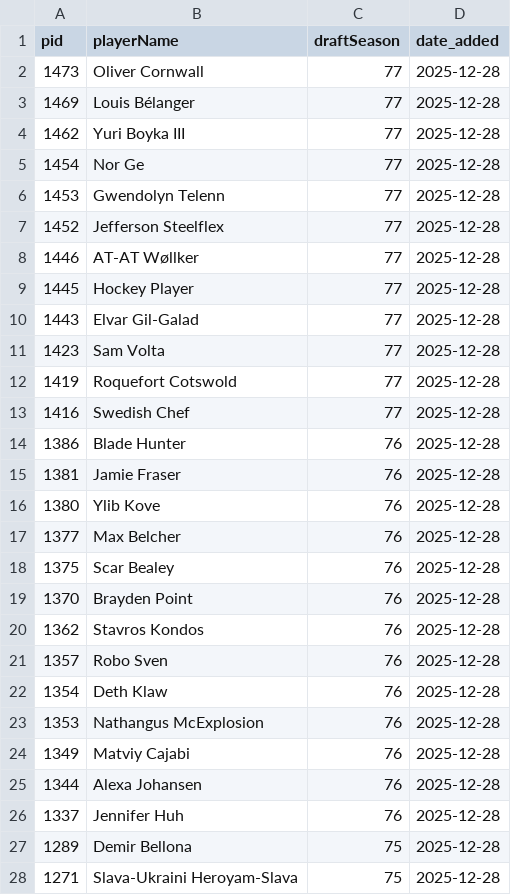
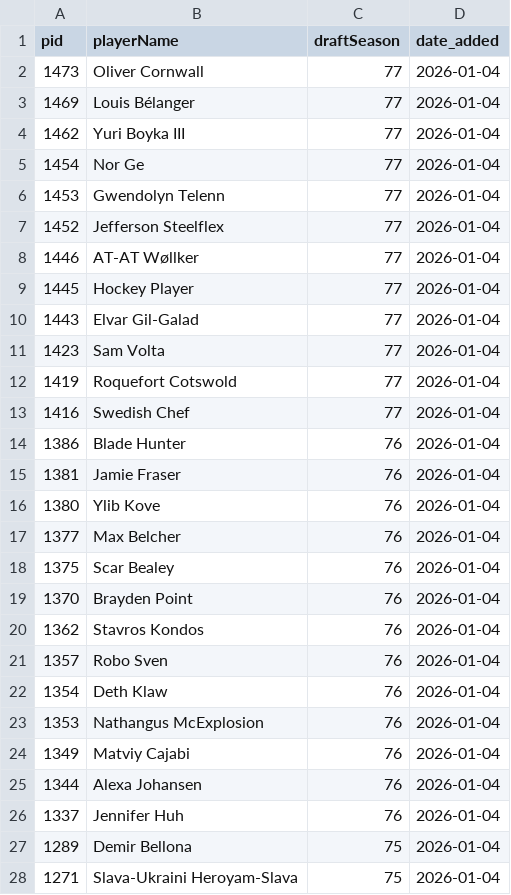
Before and after one commit to weirdllama2/shl2kcards-public, a CSV file: 2kplayers_filtered.csv, drawn as a sheet; only a part is shown; the diff covers the shown part only.

Commit message:
Update CSV [auto]

```diff
--- a/2kplayers_filtered.csv
+++ b/2kplayers_filtered.csv
@@ -1,28 +1,28 @@
 pid,playerName,draftSeason,date_added
-1473,Oliver Cornwall,77,2025-12-28
-1469,Louis Bélanger,77,2025-12-28
-1462,Yuri Boyka III,77,2025-12-28
-1454,Nor Ge,77,2025-12-28
-1453,Gwendolyn Telenn,77,2025-12-28
-1452,Jefferson Steelflex,77,2025-12-28
-1446,AT-AT Wøllker,77,2025-12-28
-1445,Hockey Player,77,2025-12-28
-1443,Elvar Gil-Galad,77,2025-12-28
-1423,Sam Volta,77,2025-12-28
-1419,Roquefort Cotswold,77,2025-12-28
-1416,Swedish Chef,77,2025-12-28
-1386,Blade Hunter,76,2025-12-28
-1381,Jamie Fraser,76,2025-12-28
-1380,Ylib Kove,76,2025-12-28
-1377,Max Belcher,76,2025-12-28
-1375,Scar Bealey,76,2025-12-28
-1370,Brayden Point,76,2025-12-28
-1362,Stavros Kondos,76,2025-12-28
-1357,Robo Sven,76,2025-12-28
-1354,Deth Klaw,76,2025-12-28
-1353,Nathangus McExplosion,76,2025-12-28
-1349,Matviy Cajabi,76,2025-12-28
-1344,Alexa Johansen,76,2025-12-28
-1337,Jennifer Huh,76,2025-12-28
-1289,Demir Bellona,75,2025-12-28
-1271,Slava-Ukraini Heroyam-Slava,75,2025-12-28
+1473,Oliver Cornwall,77,2026-01-04
+1469,Louis Bélanger,77,2026-01-04
+1462,Yuri Boyka III,77,2026-01-04
+1454,Nor Ge,77,2026-01-04
+1453,Gwendolyn Telenn,77,2026-01-04
+1452,Jefferson Steelflex,77,2026-01-04
+1446,AT-AT Wøllker,77,2026-01-04
+1445,Hockey Player,77,2026-01-04
+1443,Elvar Gil-Galad,77,2026-01-04
+1423,Sam Volta,77,2026-01-04
+1419,Roquefort Cotswold,77,2026-01-04
+1416,Swedish Chef,77,2026-01-04
+1386,Blade Hunter,76,2026-01-04
+1381,Jamie Fraser,76,2026-01-04
+1380,Ylib Kove,76,2026-01-04
+1377,Max Belcher,76,2026-01-04
+1375,Scar Bealey,76,2026-01-04
+1370,Brayden Point,76,2026-01-04
+1362,Stavros Kondos,76,2026-01-04
+1357,Robo Sven,76,2026-01-04
+1354,Deth Klaw,76,2026-01-04
+1353,Nathangus McExplosion,76,2026-01-04
+1349,Matviy Cajabi,76,2026-01-04
+1344,Alexa Johansen,76,2026-01-04
+1337,Jennifer Huh,76,2026-01-04
+1289,Demir Bellona,75,2026-01-04
+1271,Slava-Ukraini Heroyam-Slava,75,2026-01-04
```
Also changed, not shown: 150 edited cells elsewhere in this file.
